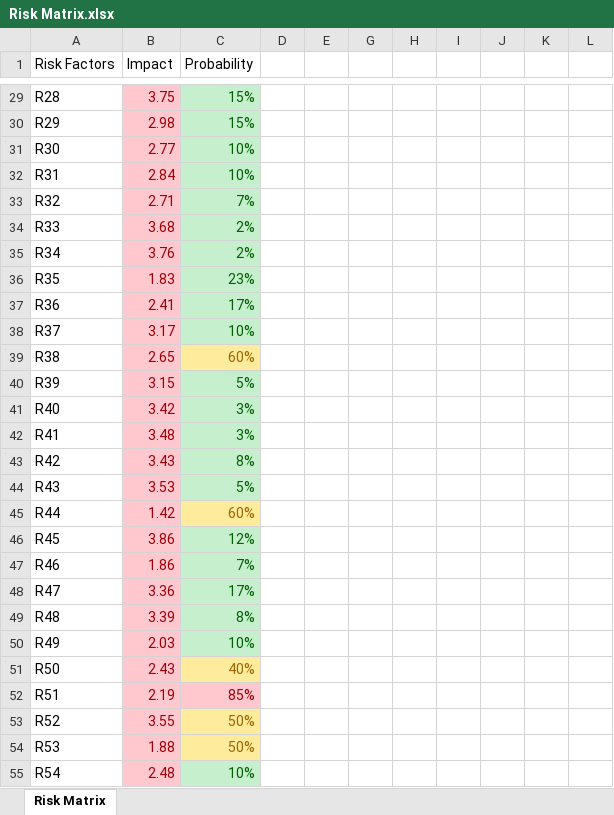
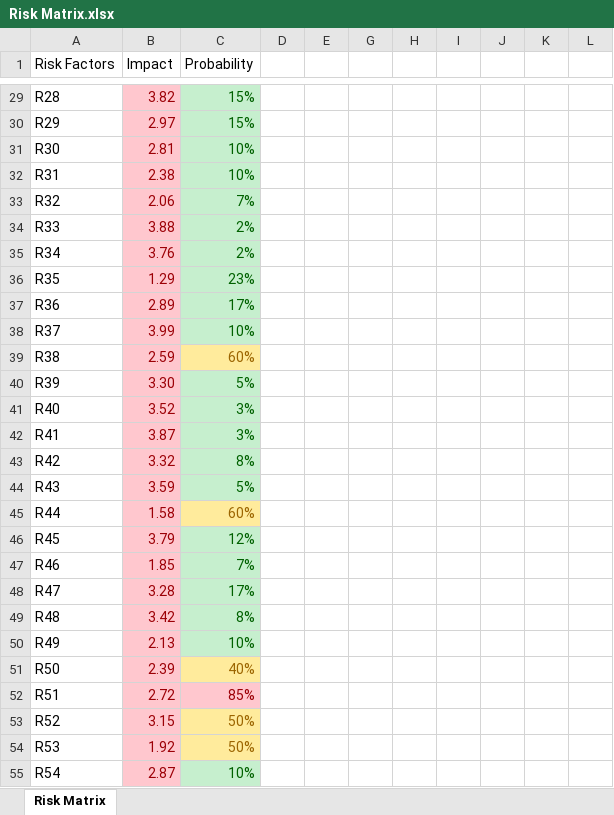
Before and after one commit to CRMills97/Team-Awesome, an Excel workbook: Risk Matrix.xlsx, sheet Risk Matrix, drawn as a sheet; only a part is shown, gaps mark what is left out; values as stored, in another font and other column widths than the file's, no borders; charts and pictures not drawn; the diff covers the shown part only; the diff names each change by its address in the sheet, - before the commit and + after, or states it on an @@ line.

Commit message:
Added files via upload
update to risk matrix. Fixed gradient angle and added tags to identify individual risks. However there is a bug in excel that moves the tags around whenever I save the document.

```diff
--- a/Risk Matrix.xlsx (sheet Risk Matrix)
+++ b/Risk Matrix.xlsx (sheet Risk Matrix)
-B29 (Impact): 3.75
+B29 (Impact): 3.82
-B30 (Impact): 2.98
+B30 (Impact): 2.97
-B31 (Impact): 2.77
+B31 (Impact): 2.81
-B32 (Impact): 2.84
+B32 (Impact): 2.38
-B33 (Impact): 2.71
+B33 (Impact): 2.06
-B34 (Impact): 3.68
+B34 (Impact): 3.88
-B36 (Impact): 1.83
+B36 (Impact): 1.29
-B37 (Impact): 2.41
+B37 (Impact): 2.89
-B38 (Impact): 3.17
+B38 (Impact): 3.99
-B39 (Impact): 2.65
+B39 (Impact): 2.59
-B40 (Impact): 3.15
+B40 (Impact): 3.30
-B41 (Impact): 3.42
+B41 (Impact): 3.52
-B42 (Impact): 3.48
+B42 (Impact): 3.87
-B43 (Impact): 3.43
+B43 (Impact): 3.32
-B44 (Impact): 3.53
+B44 (Impact): 3.59
-B45 (Impact): 1.42
+B45 (Impact): 1.58
-B46 (Impact): 3.86
+B46 (Impact): 3.79
-B47 (Impact): 1.86
+B47 (Impact): 1.85
-B48 (Impact): 3.36
+B48 (Impact): 3.28
-B49 (Impact): 3.39
+B49 (Impact): 3.42
-B50 (Impact): 2.03
+B50 (Impact): 2.13
-B51 (Impact): 2.43
+B51 (Impact): 2.39
-B52 (Impact): 2.19
+B52 (Impact): 2.72
-B53 (Impact): 3.55
+B53 (Impact): 3.15
-B54 (Impact): 1.88
+B54 (Impact): 1.92
-B55 (Impact): 2.48
+B55 (Impact): 2.87
```
Also changed, not shown: 41 edited cells elsewhere in this sheet, charts or pictures.
